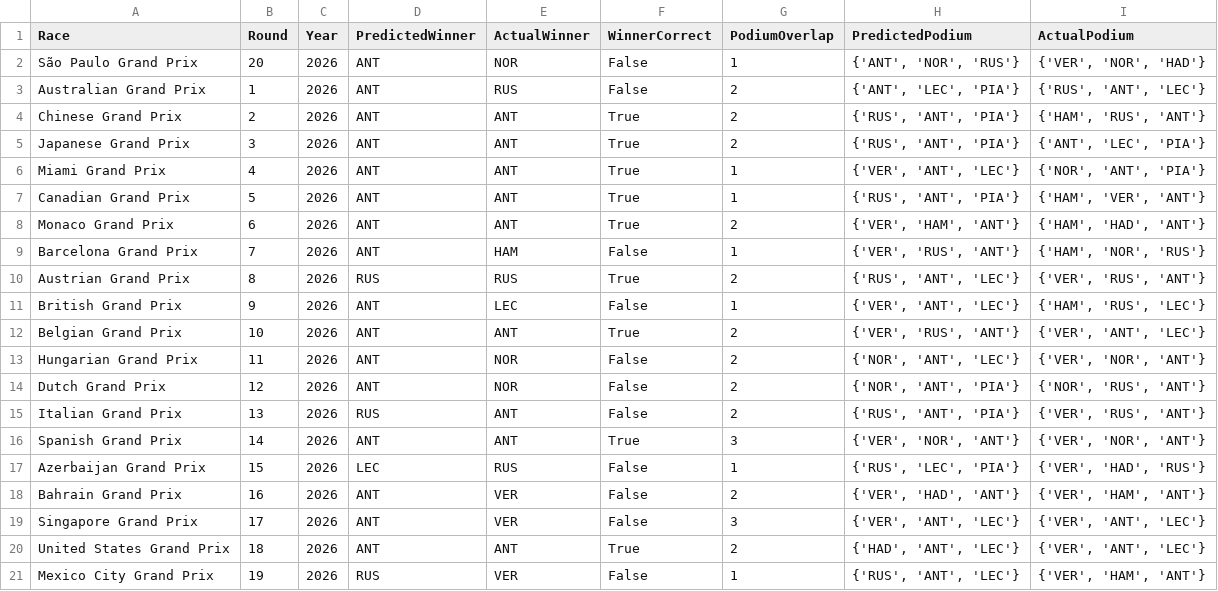
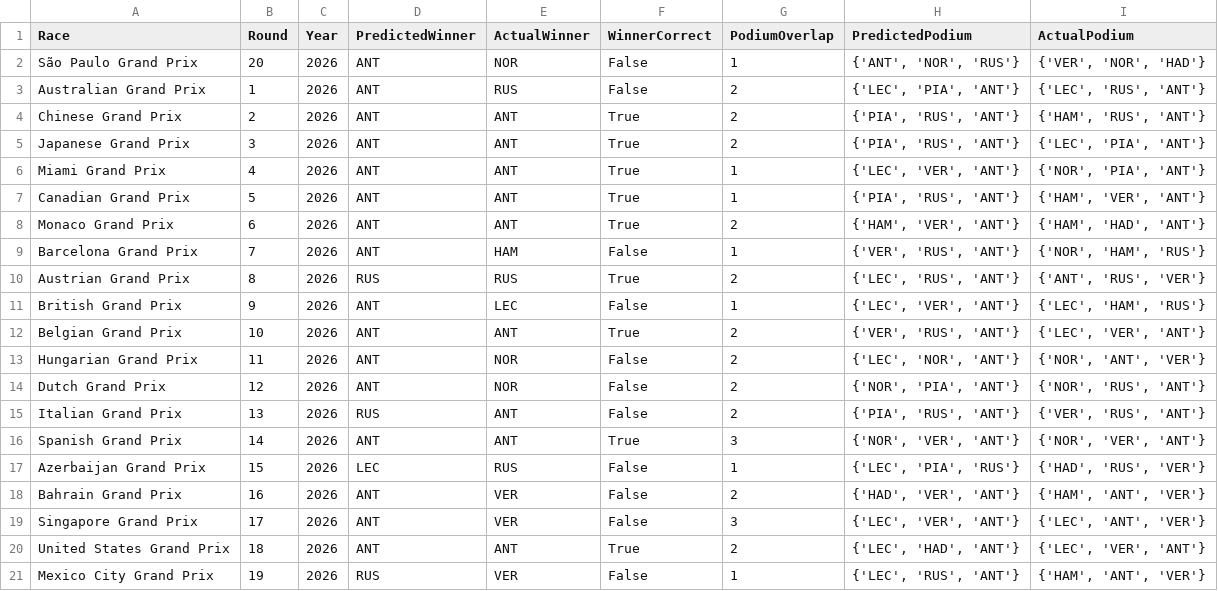
Before and after one commit to Raina-Mangat/Pitwall2026, a CSV file: model_accuracy_log.csv, drawn as a sheet.

```diff
--- a/model_accuracy_log.csv
+++ b/model_accuracy_log.csv
@@ -2,20 +2,20 @@ Race,Round,Year,PredictedWinner,ActualWinner,WinnerCorrect,PodiumOverlap,Predict
 São Paulo Grand Prix,20,2026,ANT,NOR,False,1,"{'ANT', 'NOR', 'RUS'}","{'VER', 'NOR', 'HAD'}"
-Australian Grand Prix,1,2026,ANT,RUS,False,2,"{'ANT', 'LEC', 'PIA'}","{'RUS', 'ANT', 'LEC'}"
-Chinese Grand Prix,2,2026,ANT,ANT,True,2,"{'RUS', 'ANT', 'PIA'}","{'HAM', 'RUS', 'ANT'}"
-Japanese Grand Prix,3,2026,ANT,ANT,True,2,"{'RUS', 'ANT', 'PIA'}","{'ANT', 'LEC', 'PIA'}"
-Miami Grand Prix,4,2026,ANT,ANT,True,1,"{'VER', 'ANT', 'LEC'}","{'NOR', 'ANT', 'PIA'}"
-Canadian Grand Prix,5,2026,ANT,ANT,True,1,"{'RUS', 'ANT', 'PIA'}","{'HAM', 'VER', 'ANT'}"
-Monaco Grand Prix,6,2026,ANT,ANT,True,2,"{'VER', 'HAM', 'ANT'}","{'HAM', 'HAD', 'ANT'}"
-Barcelona Grand Prix,7,2026,ANT,HAM,False,1,"{'VER', 'RUS', 'ANT'}","{'HAM', 'NOR', 'RUS'}"
-Austrian Grand Prix,8,2026,RUS,RUS,True,2,"{'RUS', 'ANT', 'LEC'}","{'VER', 'RUS', 'ANT'}"
-British Grand Prix,9,2026,ANT,LEC,False,1,"{'VER', 'ANT', 'LEC'}","{'HAM', 'RUS', 'LEC'}"
-Belgian Grand Prix,10,2026,ANT,ANT,True,2,"{'VER', 'RUS', 'ANT'}","{'VER', 'ANT', 'LEC'}"
-Hungarian Grand Prix,11,2026,ANT,NOR,False,2,"{'NOR', 'ANT', 'LEC'}","{'VER', 'NOR', 'ANT'}"
-Dutch Grand Prix,12,2026,ANT,NOR,False,2,"{'NOR', 'ANT', 'PIA'}","{'NOR', 'RUS', 'ANT'}"
-Italian Grand Prix,13,2026,RUS,ANT,False,2,"{'RUS', 'ANT', 'PIA'}","{'VER', 'RUS', 'ANT'}"
-Spanish Grand Prix,14,2026,ANT,ANT,True,3,"{'VER', 'NOR', 'ANT'}","{'VER', 'NOR', 'ANT'}"
-Azerbaijan Grand Prix,15,2026,LEC,RUS,False,1,"{'RUS', 'LEC', 'PIA'}","{'VER', 'HAD', 'RUS'}"
-Bahrain Grand Prix,16,2026,ANT,VER,False,2,"{'VER', 'HAD', 'ANT'}","{'VER', 'HAM', 'ANT'}"
-Singapore Grand Prix,17,2026,ANT,VER,False,3,"{'VER', 'ANT', 'LEC'}","{'VER', 'ANT', 'LEC'}"
-United States Grand Prix,18,2026,ANT,ANT,True,2,"{'HAD', 'ANT', 'LEC'}","{'VER', 'ANT', 'LEC'}"
-Mexico City Grand Prix,19,2026,RUS,VER,False,1,"{'RUS', 'ANT', 'LEC'}","{'VER', 'HAM', 'ANT'}"
+Australian Grand Prix,1,2026,ANT,RUS,False,2,"{'LEC', 'PIA', 'ANT'}","{'LEC', 'RUS', 'ANT'}"
+Chinese Grand Prix,2,2026,ANT,ANT,True,2,"{'PIA', 'RUS', 'ANT'}","{'HAM', 'RUS', 'ANT'}"
+Japanese Grand Prix,3,2026,ANT,ANT,True,2,"{'PIA', 'RUS', 'ANT'}","{'LEC', 'PIA', 'ANT'}"
+Miami Grand Prix,4,2026,ANT,ANT,True,1,"{'LEC', 'VER', 'ANT'}","{'NOR', 'PIA', 'ANT'}"
+Canadian Grand Prix,5,2026,ANT,ANT,True,1,"{'PIA', 'RUS', 'ANT'}","{'HAM', 'VER', 'ANT'}"
+Monaco Grand Prix,6,2026,ANT,ANT,True,2,"{'HAM', 'VER', 'ANT'}","{'HAM', 'HAD', 'ANT'}"
+Barcelona Grand Prix,7,2026,ANT,HAM,False,1,"{'VER', 'RUS', 'ANT'}","{'NOR', 'HAM', 'RUS'}"
+Austrian Grand Prix,8,2026,RUS,RUS,True,2,"{'LEC', 'RUS', 'ANT'}","{'ANT', 'RUS', 'VER'}"
+British Grand Prix,9,2026,ANT,LEC,False,1,"{'LEC', 'VER', 'ANT'}","{'LEC', 'HAM', 'RUS'}"
+Belgian Grand Prix,10,2026,ANT,ANT,True,2,"{'VER', 'RUS', 'ANT'}","{'LEC', 'VER', 'ANT'}"
+Hungarian Grand Prix,11,2026,ANT,NOR,False,2,"{'LEC', 'NOR', 'ANT'}","{'NOR', 'ANT', 'VER'}"
+Dutch Grand Prix,12,2026,ANT,NOR,False,2,"{'NOR', 'PIA', 'ANT'}","{'NOR', 'RUS', 'ANT'}"
+Italian Grand Prix,13,2026,RUS,ANT,False,2,"{'PIA', 'RUS', 'ANT'}","{'VER', 'RUS', 'ANT'}"
+Spanish Grand Prix,14,2026,ANT,ANT,True,3,"{'NOR', 'VER', 'ANT'}","{'NOR', 'VER', 'ANT'}"
+Azerbaijan Grand Prix,15,2026,LEC,RUS,False,1,"{'LEC', 'PIA', 'RUS'}","{'HAD', 'RUS', 'VER'}"
+Bahrain Grand Prix,16,2026,ANT,VER,False,2,"{'HAD', 'VER', 'ANT'}","{'HAM', 'ANT', 'VER'}"
+Singapore Grand Prix,17,2026,ANT,VER,False,3,"{'LEC', 'VER', 'ANT'}","{'LEC', 'ANT', 'VER'}"
+United States Grand Prix,18,2026,ANT,ANT,True,2,"{'LEC', 'HAD', 'ANT'}","{'LEC', 'VER', 'ANT'}"
+Mexico City Grand Prix,19,2026,RUS,VER,False,1,"{'LEC', 'RUS', 'ANT'}","{'HAM', 'ANT', 'VER'}"
```
Also changed, not shown: 1 other file.
